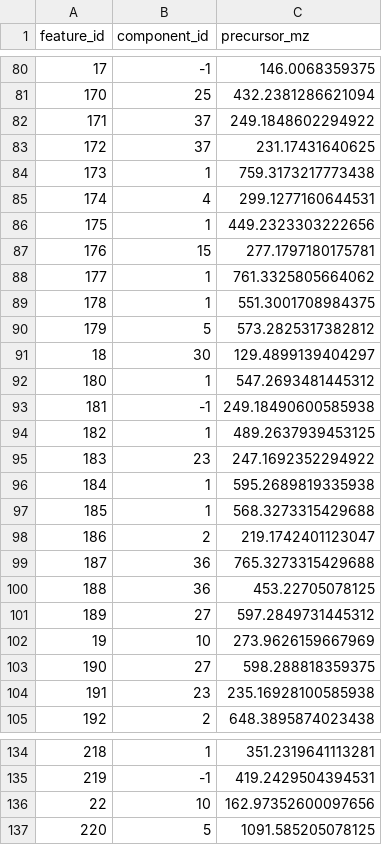
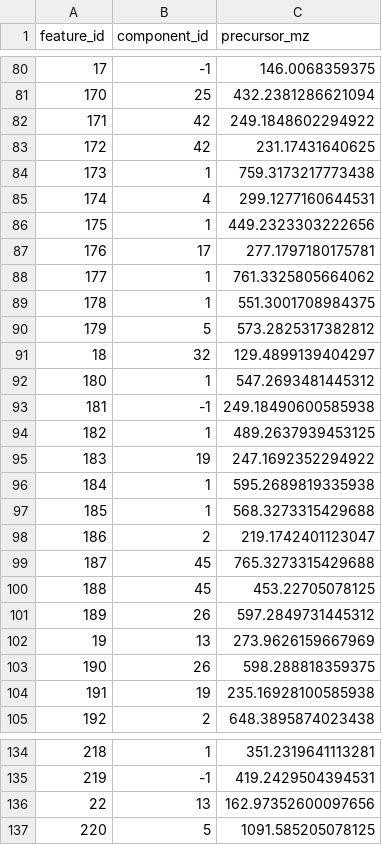
Before and after one commit to lfnothias/enpkg_mn_and_spectral_lib_matching, a TSV file: data/20230404_LFX_OK_163_VGF137_F07_1_pos_mzML_SIRIUS_PREPROCESS/molecular_network/20230404_LFX_OK_163_VGF137_F07_1_pos_mzML_SIRIUS_PREPROCESS_mn_metadata.tsv, drawn as a sheet; only a part is shown, gaps mark what is left out; the diff covers the shown part only.

```diff
--- a/data/20230404_LFX_OK_163_VGF137_F07_1_pos_mzML_SIRIUS_PREPROCESS/molecular_network/20230404_LFX_OK_163_VGF137_F07_1_pos_mzML_SIRIUS_PREPROCESS_mn_metadata.tsv
+++ b/data/20230404_LFX_OK_163_VGF137_F07_1_pos_mzML_SIRIUS_PREPROCESS/molecular_network/20230404_LFX_OK_163_VGF137_F07_1_pos_mzML_SIRIUS_PREPROCESS_mn_metadata.tsv
@@ -81,4 +81,4 @@ feature_id	component_id	precursor_mz
 170	25	432.2381286621094
-171	37	249.1848602294922
-172	37	231.17431640625
+171	42	249.1848602294922
+172	42	231.17431640625
 173	1	759.3173217773438
@@ -86,3 +86,3 @@ feature_id	component_id	precursor_mz
 175	1	449.2323303222656
-176	15	277.1797180175781
+176	17	277.1797180175781
 177	1	761.3325805664062
@@ -90,3 +90,3 @@ feature_id	component_id	precursor_mz
 179	5	573.2825317382812
-18	30	129.4899139404297
+18	32	129.4899139404297
 180	1	547.2693481445312
@@ -94,3 +94,3 @@ feature_id	component_id	precursor_mz
 182	1	489.2637939453125
-183	23	247.1692352294922
+183	19	247.1692352294922
 184	1	595.2689819335938
@@ -98,8 +98,8 @@ feature_id	component_id	precursor_mz
 186	2	219.1742401123047
-187	36	765.3273315429688
-188	36	453.22705078125
-189	27	597.2849731445312
-19	10	273.9626159667969
-190	27	598.288818359375
-191	23	235.16928100585938
+187	45	765.3273315429688
+188	45	453.22705078125
+189	26	597.2849731445312
+19	13	273.9626159667969
+190	26	598.288818359375
+191	19	235.16928100585938
 192	2	648.3895874023438
@@ -135,3 +135,3 @@ feature_id	component_id	precursor_mz
 219	-1	419.2429504394531
-22	10	162.97352600097656
+22	13	162.97352600097656
 220	5	1091.585205078125
```
Also changed, not shown: 88 edited cells elsewhere in this file, data/20230404_LFX_OK_163_VGF137_F07_1_pos_mzML_SIRIUS_PREPROCESS/spectral_lib_matching/20230404_LFX_OK_163_VGF137_F07_1_pos_mzML_SIRIUS_PREPROCESS_lib_results_cluster_info.tsv, data/20230404_LFX_OK_164_VGF137_F08_1_pos_mzML_SIRIUS_PREPROCESS/molecular_network/20230404_LFX_OK_164_VGF137_F08_1_pos_mzML_SIRIUS_PREPROCESS_mn_metadata.tsv, 11 other files.
